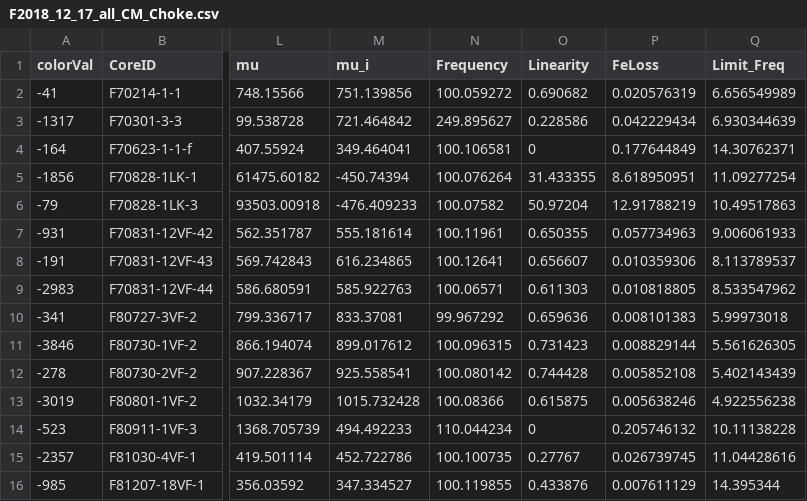
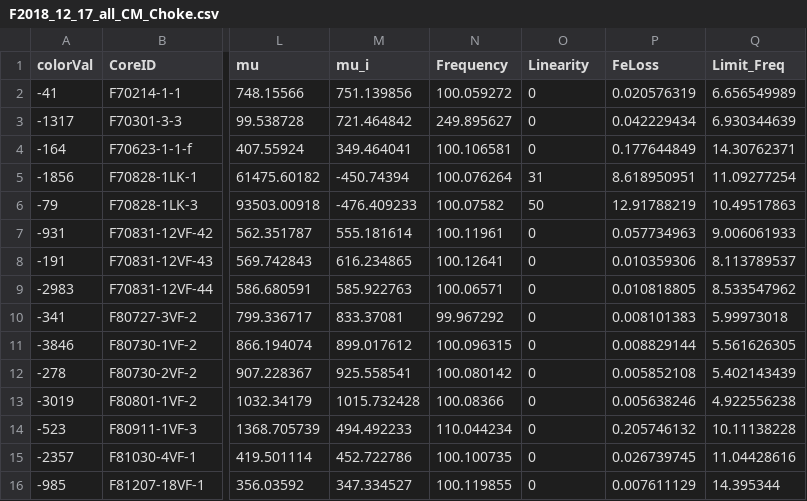
Before and after one commit to effistvan/data, a CSV file: F2018_12_17_all_CM_Choke.csv, drawn as a sheet; only a part is shown, gaps mark what is left out; the diff names each change by its address in the sheet, - before the commit and + after, or states it on an @@ line.

Commit message:
Add files via upload

```diff
--- a/F2018_12_17_all_CM_Choke.csv
+++ b/F2018_12_17_all_CM_Choke.csv
-O2 (Linearity): 0.690682
+O2 (Linearity): 0
-O3 (Linearity): 0.228586
+O3 (Linearity): 0
-O5 (Linearity): 31.433355
+O5 (Linearity): 31
-O6 (Linearity): 50.97204
+O6 (Linearity): 50
-O7 (Linearity): 0.650355
+O7 (Linearity): 0
-O8 (Linearity): 0.656607
+O8 (Linearity): 0
-O9 (Linearity): 0.611303
+O9 (Linearity): 0
-O10 (Linearity): 0.659636
+O10 (Linearity): 0
-O11 (Linearity): 0.731423
+O11 (Linearity): 0
-O12 (Linearity): 0.744428
+O12 (Linearity): 0
-O13 (Linearity): 0.615875
+O13 (Linearity): 0
-O15 (Linearity): 0.27767
+O15 (Linearity): 0
-O16 (Linearity): 0.433876
+O16 (Linearity): 0
```
